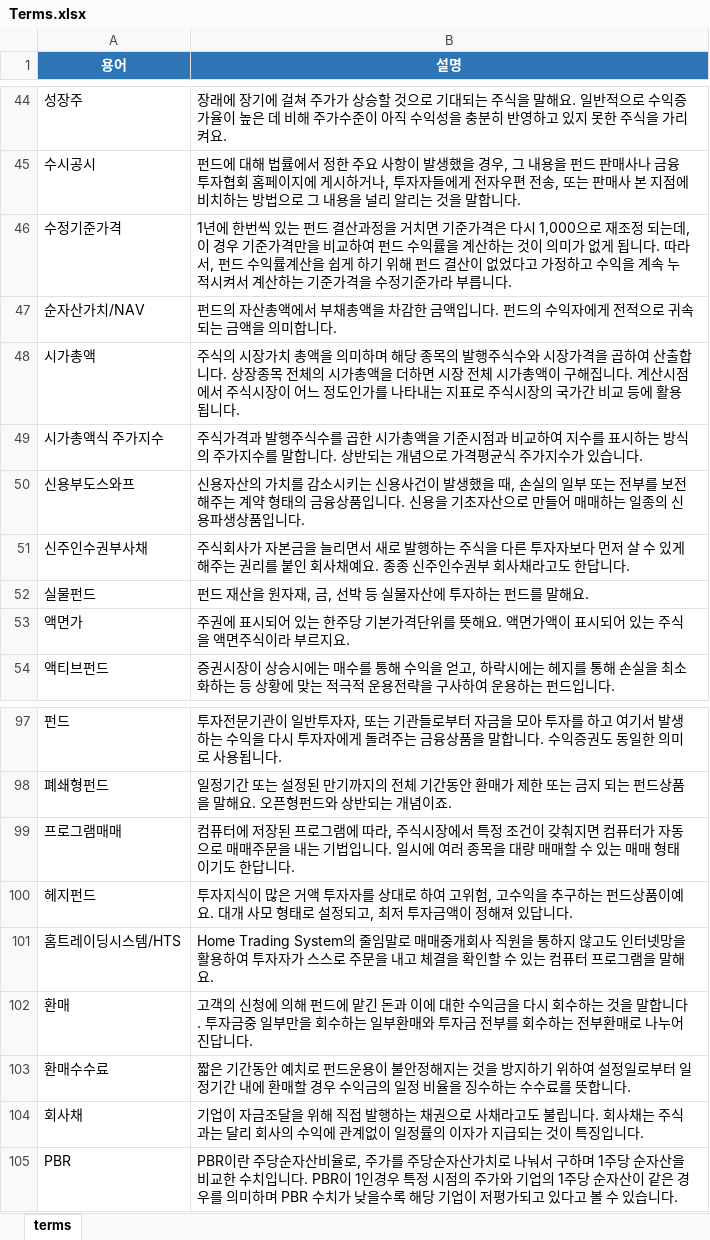
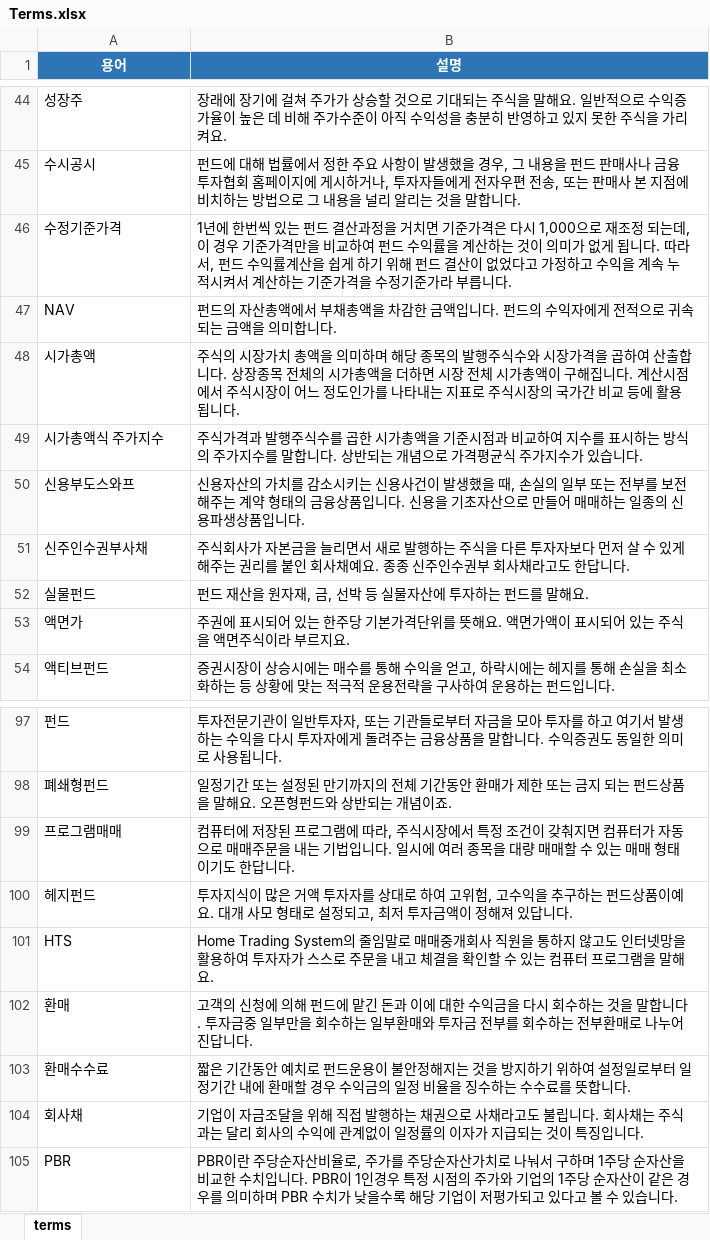
Before and after one commit to kokokong/FIBOT, an Excel workbook: DATA/Terms.xlsx, sheet terms, drawn as a sheet; only a part is shown, gaps mark what is left out; values as stored, in another font and other column widths than the file's, no borders; the diff covers the shown part only; the diff names each change by its address in the sheet, - before the commit and + after, or states it on an @@ line.

```diff
--- a/DATA/Terms.xlsx (sheet terms)
+++ b/DATA/Terms.xlsx (sheet terms)
-A47 (용어): 순자산가치/NAV
+A47 (용어): NAV
-A101 (용어): 홈트레이딩시스템/HTS
+A101 (용어): HTS
```
Also changed, not shown: 11 edited cells elsewhere in this sheet, DATA/Sector.xlsx, DATA/crawling_data.xlsx, 12 other files.
